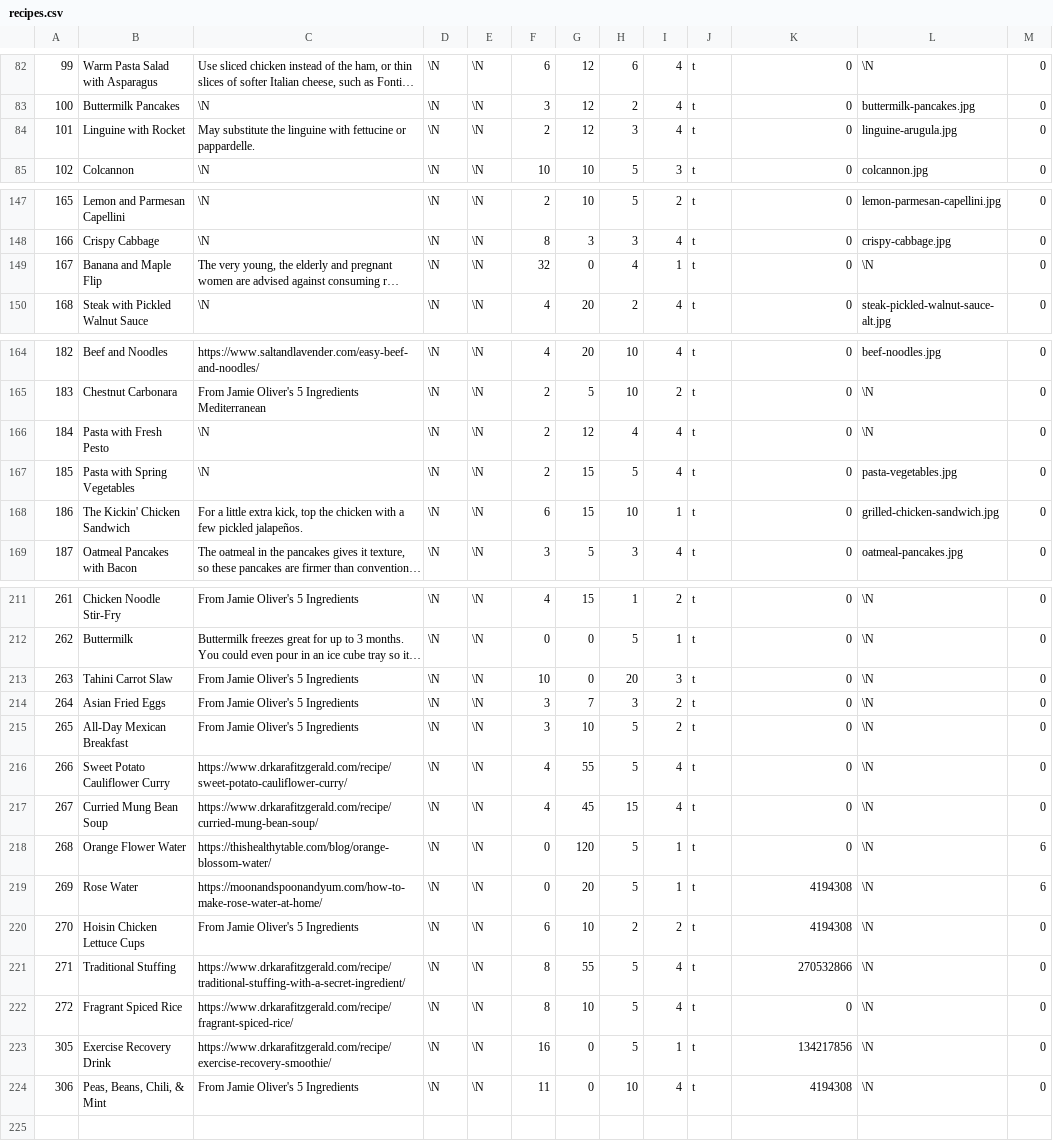
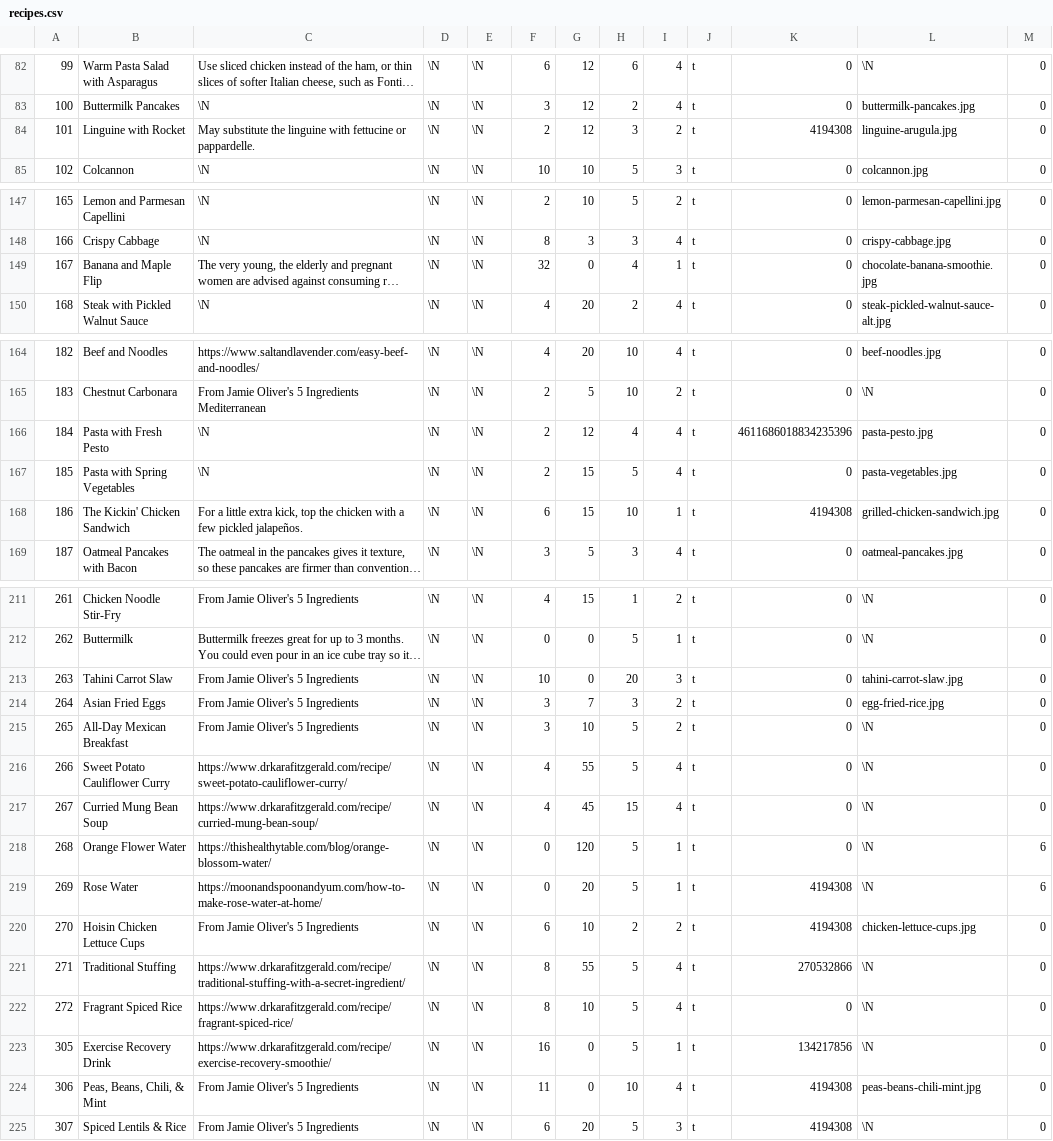
Before and after one commit to gscanlon21/a-feast-a-day, a CSV file: .backups/recipes.csv, drawn as a sheet; only a part is shown, gaps mark what is left out; long unchanged cells end in …; the diff covers the shown part only; the diff names each change by its address in the sheet, - before the commit and + after, or states it on an @@ line.

```diff
--- a/.backups/recipes.csv
+++ b/.backups/recipes.csv
-I84: 4
+I84: 2
-K84: 0
+K84: 4194308
-L149: \N
+L149: chocolate-banana-smoothie.jpg
-K166: 0
+K166: 4611686018834235396
-L166: \N
+L166: pasta-pesto.jpg
-K168: 0
+K168: 4194308
-L213: \N
+L213: tahini-carrot-slaw.jpg
-L214: \N
+L214: egg-fried-rice.jpg
-L220: \N
+L220: chicken-lettuce-cups.jpg
-L224: \N
+L224: peas-beans-chili-mint.jpg
+row 225: 307 | Spiced Lentils & Rice | From Jamie Oliver's 5 Ingredients | \N | \N | 6 | 20 | 5 | 3 | t | 4194308 | \N | 0
```
Also changed, not shown: 1 edited cell elsewhere in this file, .backups/ingredients.csv, 22 other files.
